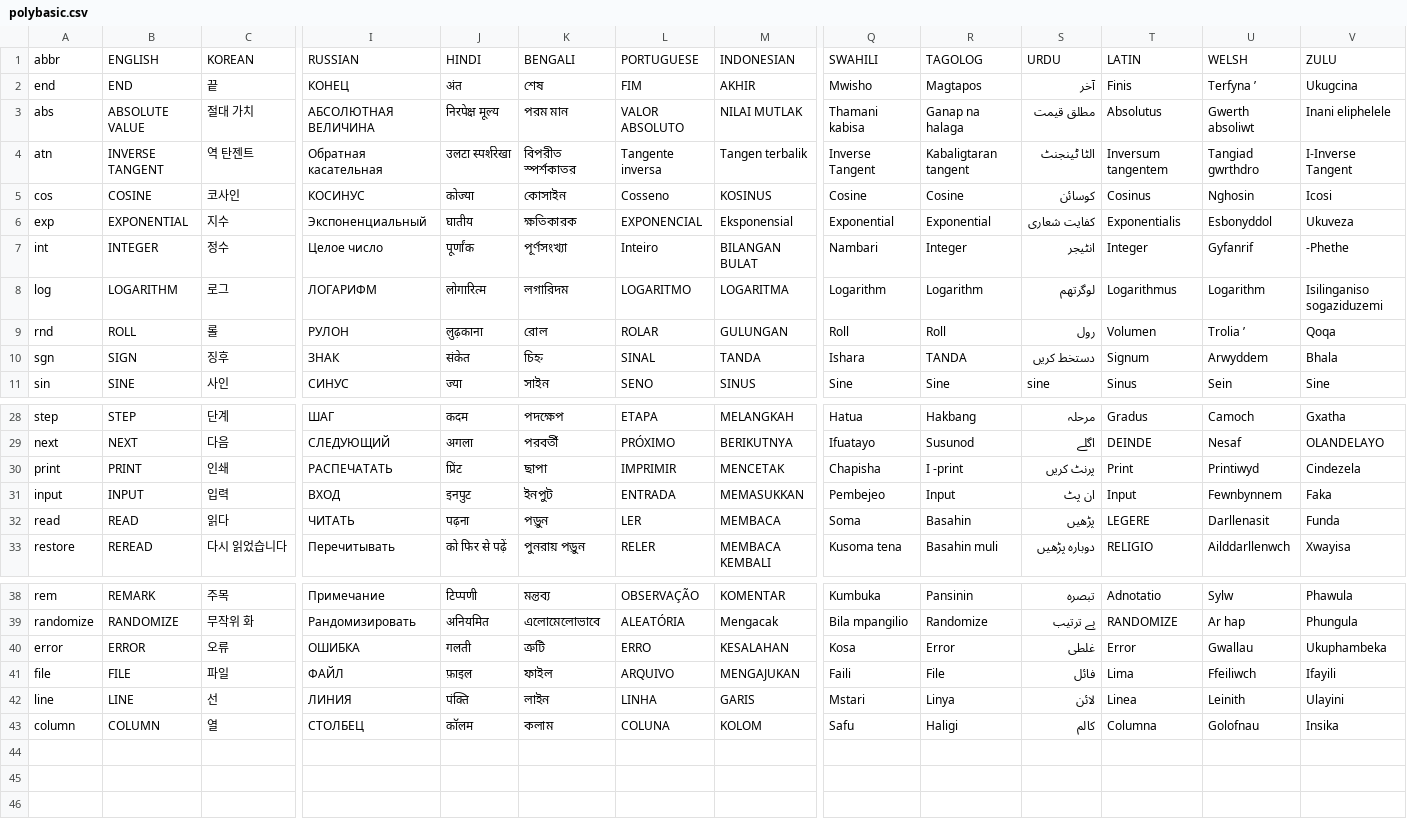
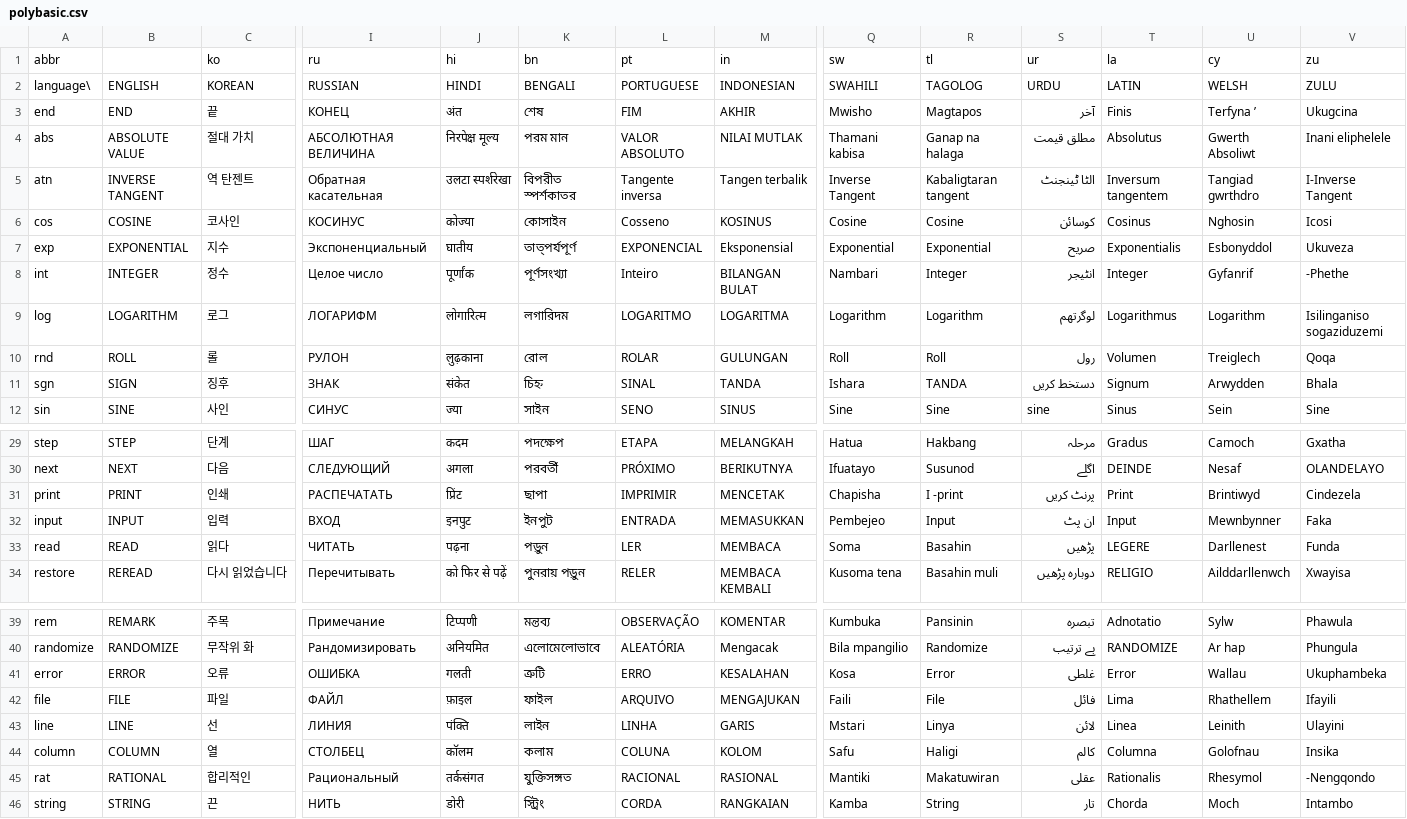
Before and after one commit to GorillaSapiens/polyBASIC, a CSV file: src/autotranslate/polybasic.csv, drawn as a sheet; only a part is shown, gaps mark what is left out; addresses are those after the commit; rows hold the shown columns only; the diff covers the shown part only; the diff names each change by its address in the sheet, - before the commit and + after, or states it on an @@ line.

```diff
--- a/src/autotranslate/polybasic.csv
+++ b/src/autotranslate/polybasic.csv
+row 1: abbr |  | ko | ru | hi | bn | pt | in | sw | tl | ur | la | cy | zu
-A2: abbr
+A2: language\
-U4: Gwerth absoliwt
+U4: Gwerth Absoliwt
-K7: ক্ষতিকারক
+K7: তাত্পর্যপূর্ণ
-S7: کفایت شعاری
+S7: صریح
-U10: Trolia ’
+U10: Treiglech
-U11: Arwyddem
+U11: Arwydden
-U31: Printiwyd
+U31: Brintiwyd
-U32: Fewnbynnem
+U32: Mewnbynner
-U33: Darllenasit
+U33: Darllenest
-U41: Gwallau
+U41: Wallau
-U42: Ffeiliwch
+U42: Rhathellem
+row 45: rat | RATIONAL | 합리적인 | Рациональный | तर्कसंगत | যুক্তিসঙ্গত | RACIONAL | RASIONAL | Mantiki | Makatuwiran | عقلی | Rationalis | Rhesymol | -Nengqondo
+row 46: string | STRING | 끈 | НИТЬ | डोरी | স্ট্রিং | CORDA | RANGKAIAN | Kamba | String | تار | Chorda | Moch | Intambo
```
Also changed, not shown: 2 edited cells elsewhere in this file, 1 other file.
